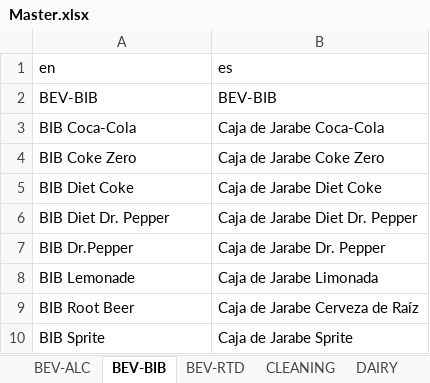
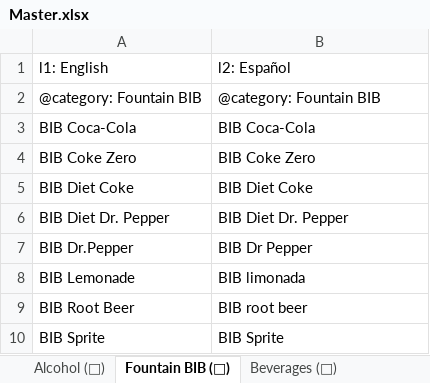
Before and after one commit to bsides230/Inventory, an Excel workbook: item master/Master.xlsx, sheet Fountain BIB (🧃), drawn as a sheet; values as stored, in another font and other column widths than the file's, no borders; removed rows and columns are numbered as before the commit, all else as after; the diff names each change by its address in the sheet, - before the commit and + after, or states it on an @@ line.

Commit message:
Revert "docs: update master inventory format guide and master sheet"

```diff
--- a/item master/Master.xlsx (sheet Fountain BIB (🧃))
+++ b/item master/Master.xlsx (sheet Fountain BIB (🧃))
-sheet tab: BEV-ALC
+sheet tab: Alcohol (🍺)
-sheet tab: BEV-BIB
+sheet tab: Fountain BIB (🧃)
-sheet tab: BEV-RTD
+sheet tab: Beverages (🥤)
-row 1: en | es
-row 2: BEV-BIB | BEV-BIB
+row 1: l1: English | l2: Español
+row 2: @category: Fountain BIB | @category: Fountain BIB
-B3: Caja de Jarabe Coca-Cola
+B3: BIB Coca-Cola
-B4: Caja de Jarabe Coke Zero
+B4: BIB Coke Zero
-B5: Caja de Jarabe Diet Coke
+B5: BIB Diet Coke
-B6: Caja de Jarabe Diet Dr. Pepper
+B6: BIB Diet Dr. Pepper
-B7: Caja de Jarabe Dr. Pepper
+B7: BIB Dr Pepper
-B8: Caja de Jarabe Limonada
+B8: BIB limonada
-B9: Caja de Jarabe Cerveza de Raíz
+B9: BIB root beer
-B10: Caja de Jarabe Sprite
+B10: BIB Sprite
```
Also changed, not shown: sheet Dry Grocery (🌾), sheet Disposables (🥡), sheet Alcohol (🍺), sheet Prepared (🍲), sheet Meats (🥩), sheet Produce (🥦), 5 more sheets, other sheet tabs, 22 other files.
